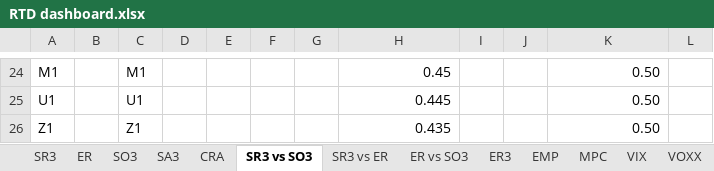
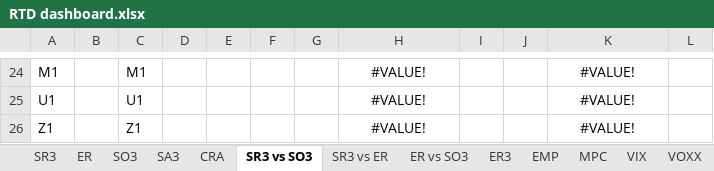
Before and after one commit to RatKush/Real-time-dashboard, an Excel workbook: RTD dashboard.xlsx, sheet SR3 vs SO3, drawn as a sheet; only a part is shown, gaps mark what is left out; values as stored, in another font and other column widths than the file's, no borders; the diff covers the shown part only; the diff names each change by its address in the sheet, - before the commit and + after, or states it on an @@ line.

```diff
--- a/RTD dashboard.xlsx (sheet SR3 vs SO3)
+++ b/RTD dashboard.xlsx (sheet SR3 vs SO3)
-H24:H26 alignment: right
+H24:H26 alignment: center
-H24: 0.45
+H24: #VALUE!
-K24:K26 alignment: right
+K24:K26 alignment: center
-K24:K26: 0.50
+K24:K26: #VALUE!
-H25: 0.445
+H25: #VALUE!
-H26: 0.435
+H26: #VALUE!
```
Also changed, not shown: 42 edited cells and cell formats elsewhere in this sheet, sheet SO3, sheet ER, sheet SR3, sheet ER3, sheet SR1, sheet SA3, 10 more sheets, formulas that keep their value, 8 other files.
